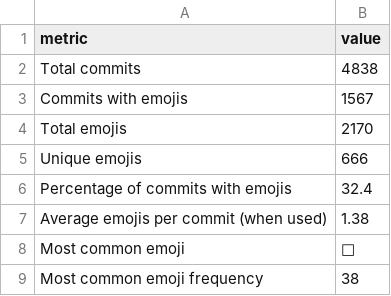
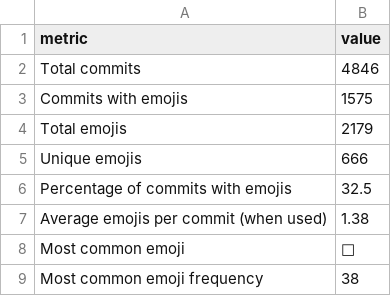
Before and after one commit to chicks-net/data-curated, a CSV file: individuals/chicks/github/commits-analysis/emoji-summary.csv, drawn as a sheet.

```diff
--- a/individuals/chicks/github/commits-analysis/emoji-summary.csv
+++ b/individuals/chicks/github/commits-analysis/emoji-summary.csv
@@ -1,7 +1,7 @@
 metric,value
-Total commits,4838
-Commits with emojis,1567
-Total emojis,2170
+Total commits,4846
+Commits with emojis,1575
+Total emojis,2179
 Unique emojis,666
-Percentage of commits with emojis,32.4
+Percentage of commits with emojis,32.5
 Average emojis per commit (when used),1.38
```
Also changed, not shown: individuals/chicks/github/commits-analysis/emoji-by-repo.csv, individuals/chicks/github/commits-analysis/emoji-frequency.csv, 14 other files.
